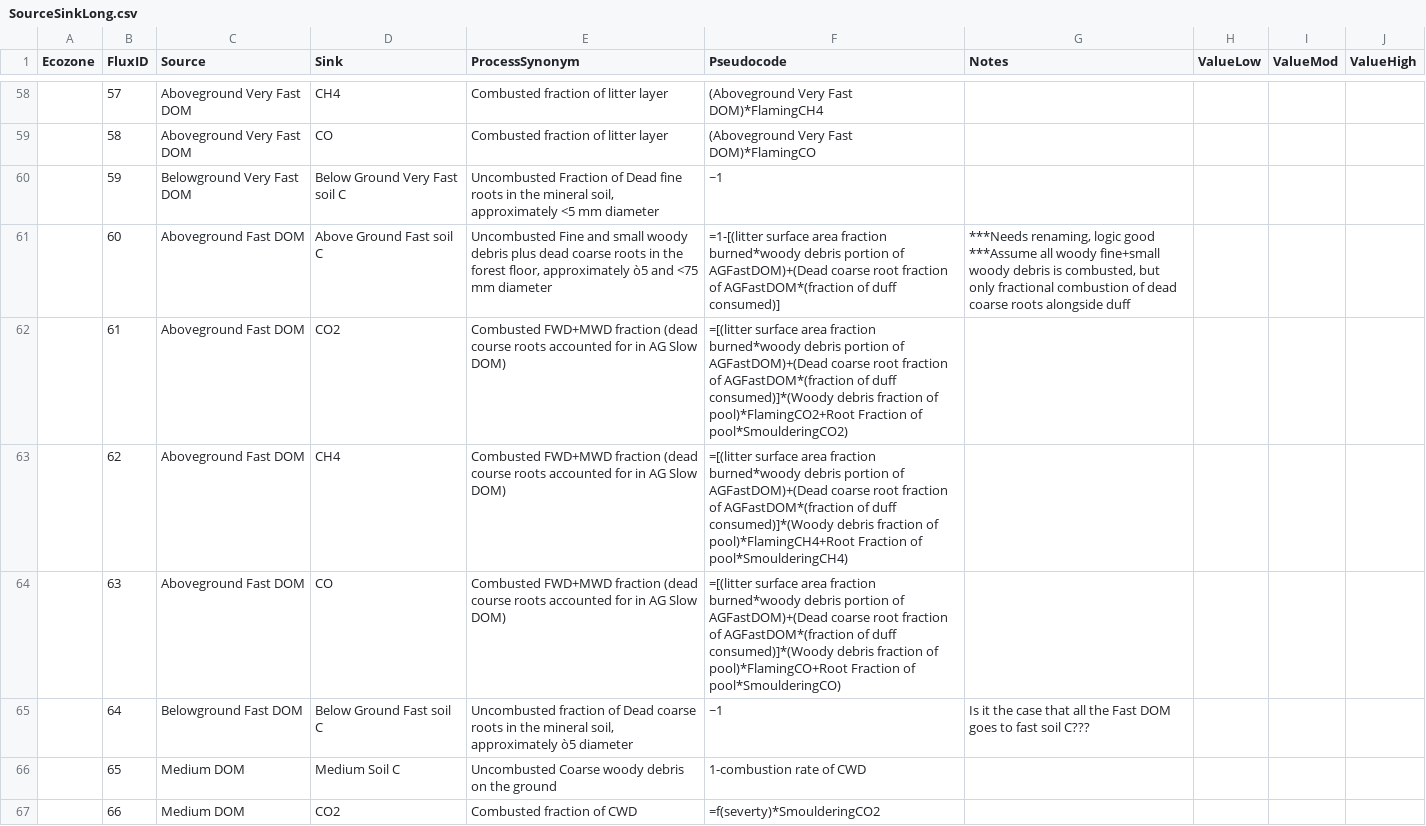
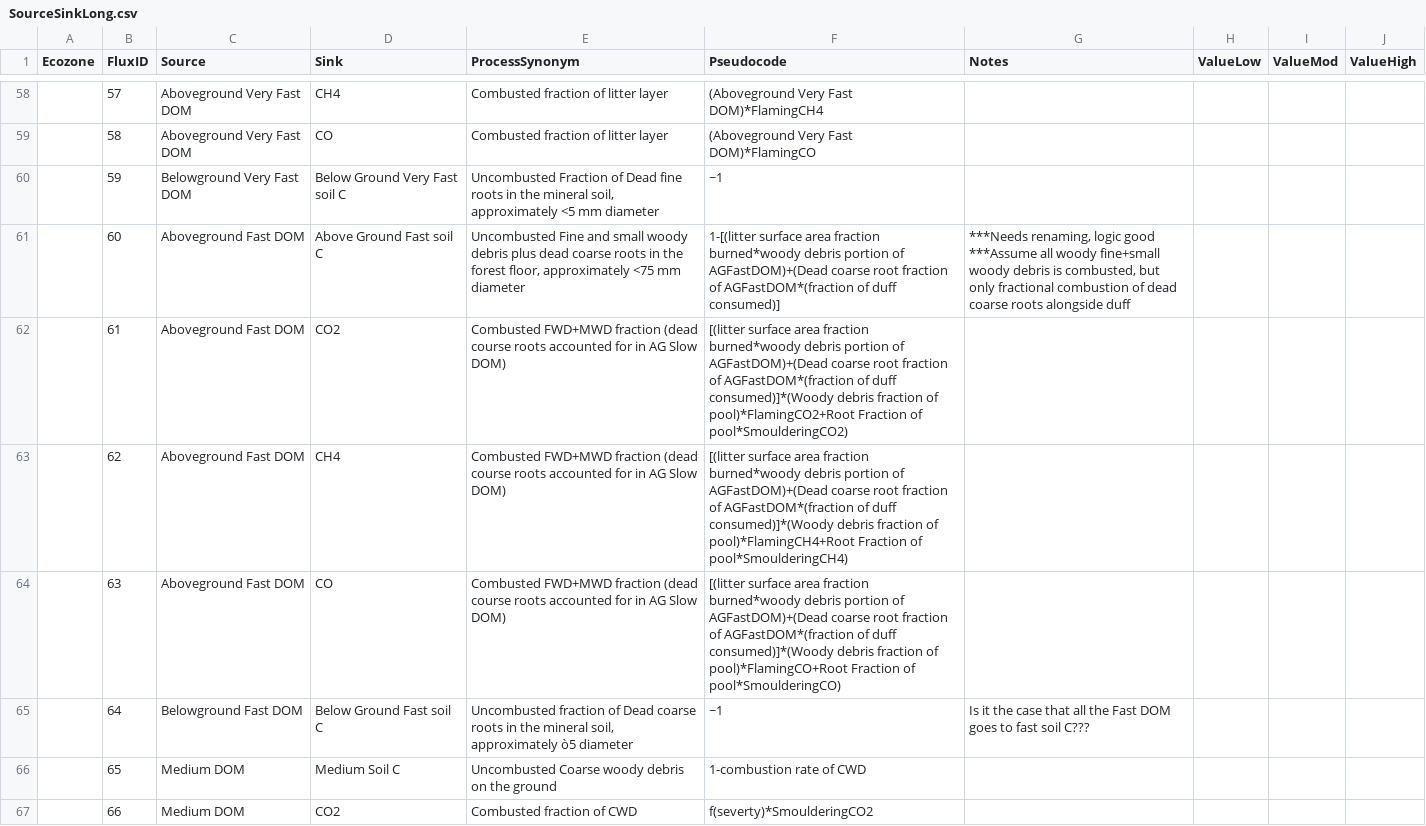
Before and after one commit to nrcan-cfs-fire/FireDMs, a CSV file: SourceSinkLong.csv, drawn as a sheet; only a part is shown, gaps mark what is left out; the diff covers the shown part only.

Commit message:
starting to make single list, pulling in values from csv (not severity-class ones...yet).  Got the forest floor consumption working

```diff
--- a/SourceSinkLong.csv
+++ b/SourceSinkLong.csv
@@ -60,8 +60,8 @@ Ecozone,FluxID,Source,Sink,ProcessSynonym,Pseudocode,Notes,ValueLow,ValueMod,Val
 ,59,Belowground Very Fast DOM,Below Ground Very Fast soil C,"Uncombusted Fraction of Dead fine roots in the mineral soil, approximately <5 mm diameter",~1,,,,
-,60,Aboveground Fast DOM,Above Ground Fast soil C,"Uncombusted Fine and small woody debris plus dead coarse roots in the forest floor, approximately ò5 and <75 mm diameter",=1-[(litter surface area fraction burned*woody debris portion of AGFastDOM)+(Dead coarse root fraction of AGFastDOM*(fraction of duff consumed)],"***Needs renaming, logic good ***Assume all woody fine+small woody debris is combusted, but only fractional combustion of dead coarse roots alongside duff",,,
-,61,Aboveground Fast DOM,CO2,Combusted FWD+MWD fraction (dead course roots accounted for in AG Slow DOM),=[(litter surface area fraction burned*woody debris portion of AGFastDOM)+(Dead coarse root fraction of AGFastDOM*(fraction of duff consumed)]*(Woody debris fraction of pool)*FlamingCO2+Root Fraction of pool*SmoulderingCO2),,,,
-,62,Aboveground Fast DOM,CH4,Combusted FWD+MWD fraction (dead course roots accounted for in AG Slow DOM),=[(litter surface area fraction burned*woody debris portion of AGFastDOM)+(Dead coarse root fraction of AGFastDOM*(fraction of duff consumed)]*(Woody debris fraction of pool)*FlamingCH4+Root Fraction of pool*SmoulderingCH4),,,,
-,63,Aboveground Fast DOM,CO,Combusted FWD+MWD fraction (dead course roots accounted for in AG Slow DOM),=[(litter surface area fraction burned*woody debris portion of AGFastDOM)+(Dead coarse root fraction of AGFastDOM*(fraction of duff consumed)]*(Woody debris fraction of pool)*FlamingCO+Root Fraction of pool*SmoulderingCO),,,,
+,60,Aboveground Fast DOM,Above Ground Fast soil C,"Uncombusted Fine and small woody debris plus dead coarse roots in the forest floor, approximately <75 mm diameter",1-[(litter surface area fraction burned*woody debris portion of AGFastDOM)+(Dead coarse root fraction of AGFastDOM*(fraction of duff consumed)],"***Needs renaming, logic good ***Assume all woody fine+small woody debris is combusted, but only fractional combustion of dead coarse roots alongside duff",,,
+,61,Aboveground Fast DOM,CO2,Combusted FWD+MWD fraction (dead course roots accounted for in AG Slow DOM),[(litter surface area fraction burned*woody debris portion of AGFastDOM)+(Dead coarse root fraction of AGFastDOM*(fraction of duff consumed)]*(Woody debris fraction of pool)*FlamingCO2+Root Fraction of pool*SmoulderingCO2),,,,
+,62,Aboveground Fast DOM,CH4,Combusted FWD+MWD fraction (dead course roots accounted for in AG Slow DOM),[(litter surface area fraction burned*woody debris portion of AGFastDOM)+(Dead coarse root fraction of AGFastDOM*(fraction of duff consumed)]*(Woody debris fraction of pool)*FlamingCH4+Root Fraction of pool*SmoulderingCH4),,,,
+,63,Aboveground Fast DOM,CO,Combusted FWD+MWD fraction (dead course roots accounted for in AG Slow DOM),[(litter surface area fraction burned*woody debris portion of AGFastDOM)+(Dead coarse root fraction of AGFastDOM*(fraction of duff consumed)]*(Woody debris fraction of pool)*FlamingCO+Root Fraction of pool*SmoulderingCO),,,,
 ,64,Belowground Fast DOM,Below Ground Fast soil C,"Uncombusted fraction of Dead coarse roots in the mineral soil, approximately ò5 diameter",~1,Is it the case that all the Fast DOM goes to fast soil C???,,,
 ,65,Medium DOM,Medium Soil C,Uncombusted Coarse woody debris on the ground,1-combustion rate of CWD,,,,
-,66,Medium DOM,CO2,Combusted fraction of CWD,=f(severty)*SmoulderingCO2,,,,
+,66,Medium DOM,CO2,Combusted fraction of CWD,f(severty)*SmoulderingCO2,,,,
```
Also changed, not shown: 78 edited cells elsewhere in this file, 2 other files.
